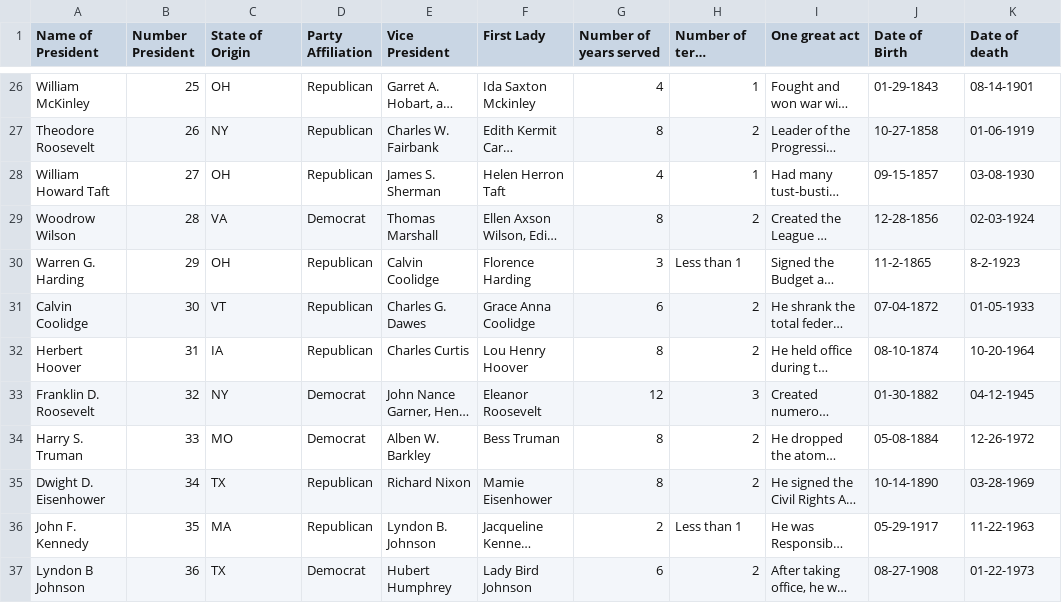
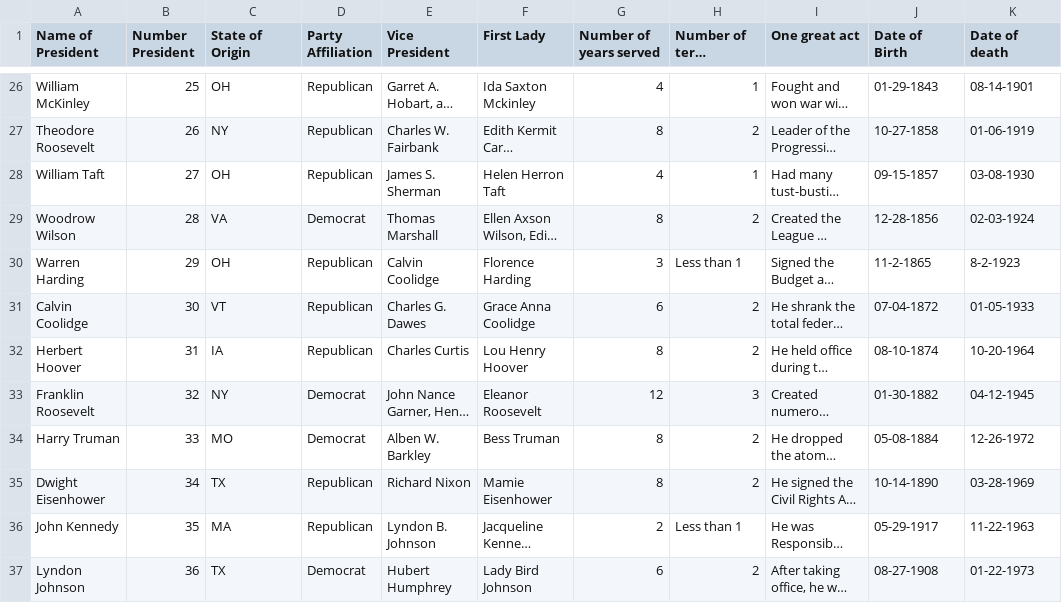
Before and after one commit to loranikasharma/INST326, a CSV file: Inst326_Presidents_Info.csv, drawn as a sheet; only a part is shown, gaps mark what is left out; long unchanged cells end in …; the diff covers the shown part only; the diff names each change by its address in the sheet, - before the commit and + after, or states it on an @@ line.

Commit message:
adding an updated CSV file

```diff
--- a/Inst326_Presidents_Info.csv
+++ b/Inst326_Presidents_Info.csv
-A28 (Name of President): William Howard Taft
+A28 (Name of President): William Taft
-A30 (Name of President): Warren G. Harding
+A30 (Name of President): Warren Harding
-A33 (Name of President): Franklin D. Roosevelt
+A33 (Name of President): Franklin Roosevelt
-A34 (Name of President): Harry S. Truman
+A34 (Name of President): Harry Truman
-A35 (Name of President): Dwight D. Eisenhower
+A35 (Name of President): Dwight Eisenhower
-A36 (Name of President): John F. Kennedy
+A36 (Name of President): John Kennedy
-A37 (Name of President): Lyndon B Johnson
+A37 (Name of President): Lyndon Johnson
```
Also changed, not shown: 13 edited cells elsewhere in this file.
